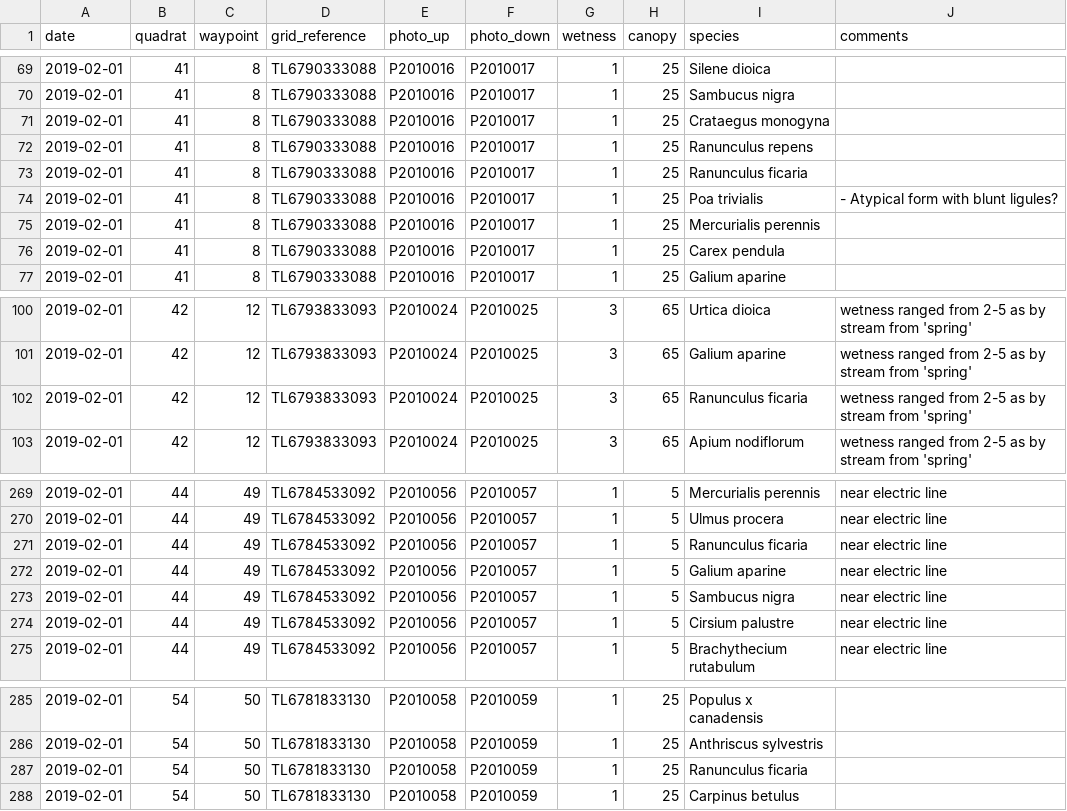
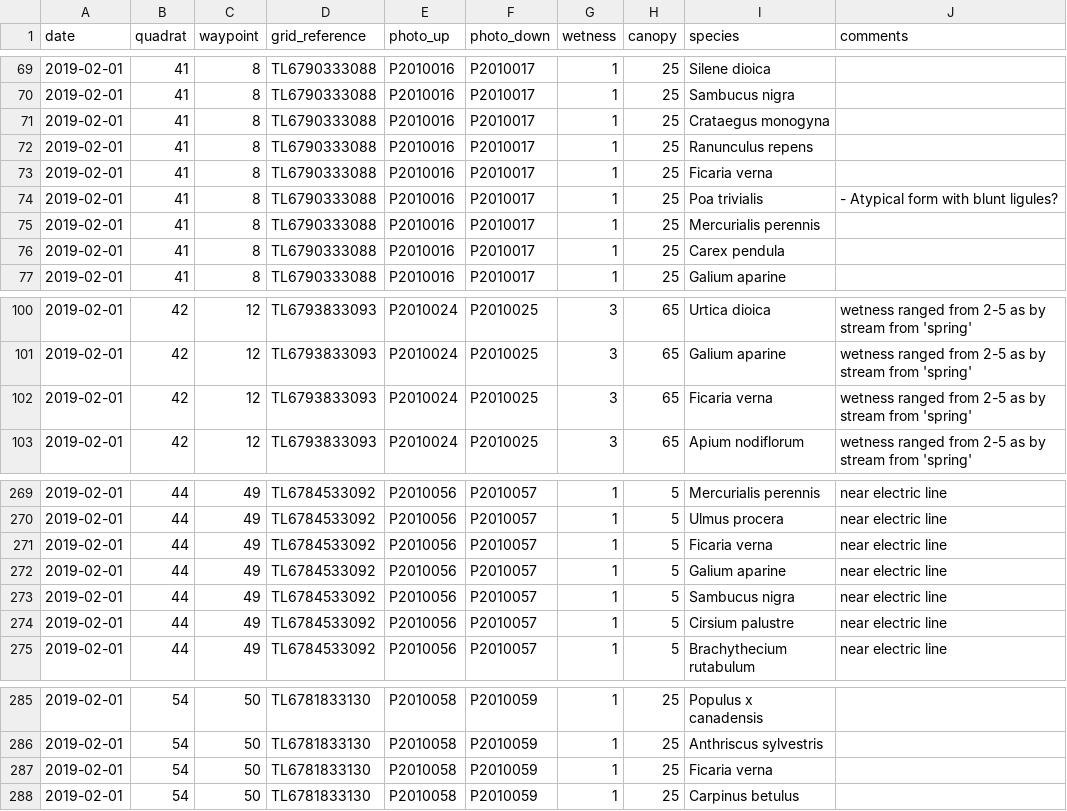
Before and after one commit to joejcollins/atlanta-shore, a CSV file: data/processed/records.csv, drawn as a sheet; only a part is shown, gaps mark what is left out.

Commit message:
Corrections to processed data

```diff
--- a/data/processed/records.csv
+++ b/data/processed/records.csv
@@ -72,3 +72,3 @@ date,quadrat,waypoint,grid_reference,photo_up,photo_down,wetness,canopy,species,
 2019-02-01,41,8,TL6790333088,P2010016,P2010017,1,25,Ranunculus repens,
-2019-02-01,41,8,TL6790333088,P2010016,P2010017,1,25,Ranunculus ficaria,
+2019-02-01,41,8,TL6790333088,P2010016,P2010017,1,25,Ficaria verna,
 2019-02-01,41,8,TL6790333088,P2010016,P2010017,1,25,Poa trivialis, - Atypical form with blunt ligules?
@@ -101,3 +101,3 @@ date,quadrat,waypoint,grid_reference,photo_up,photo_down,wetness,canopy,species,
 2019-02-01,42,12,TL6793833093,P2010024,P2010025,3,65,Galium aparine,wetness ranged from 2-5 as by stream from 'spring'
-2019-02-01,42,12,TL6793833093,P2010024,P2010025,3,65,Ranunculus ficaria,wetness ranged from 2-5 as by stream from 'spring'
+2019-02-01,42,12,TL6793833093,P2010024,P2010025,3,65,Ficaria verna,wetness ranged from 2-5 as by stream from 'spring'
 2019-02-01,42,12,TL6793833093,P2010024,P2010025,3,65,Apium nodiflorum,wetness ranged from 2-5 as by stream from 'spring'
@@ -270,3 +270,3 @@ date,quadrat,waypoint,grid_reference,photo_up,photo_down,wetness,canopy,species,
 2019-02-01,44,49,TL6784533092,P2010056,P2010057,1,5,Ulmus procera,near electric line
-2019-02-01,44,49,TL6784533092,P2010056,P2010057,1,5,Ranunculus ficaria,near electric line
+2019-02-01,44,49,TL6784533092,P2010056,P2010057,1,5,Ficaria verna,near electric line
 2019-02-01,44,49,TL6784533092,P2010056,P2010057,1,5,Galium aparine,near electric line
@@ -286,3 +286,3 @@ date,quadrat,waypoint,grid_reference,photo_up,photo_down,wetness,canopy,species,
 2019-02-01,54,50,TL6781833130,P2010058,P2010059,1,25,Anthriscus sylvestris,
-2019-02-01,54,50,TL6781833130,P2010058,P2010059,1,25,Ranunculus ficaria,
+2019-02-01,54,50,TL6781833130,P2010058,P2010059,1,25,Ficaria verna,
 2019-02-01,54,50,TL6781833130,P2010058,P2010059,1,25,Carpinus betulus,
```
Also changed, not shown: 1 other file.
